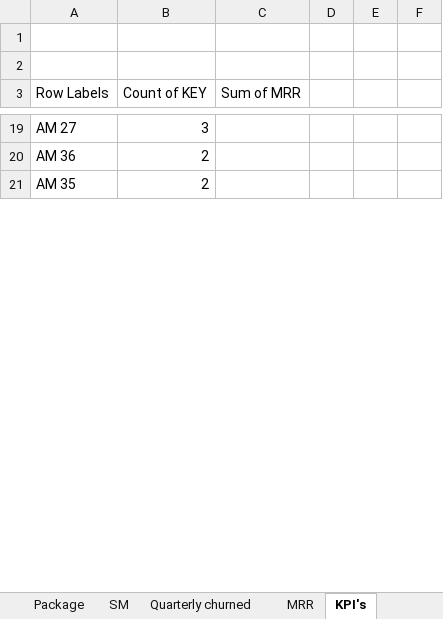
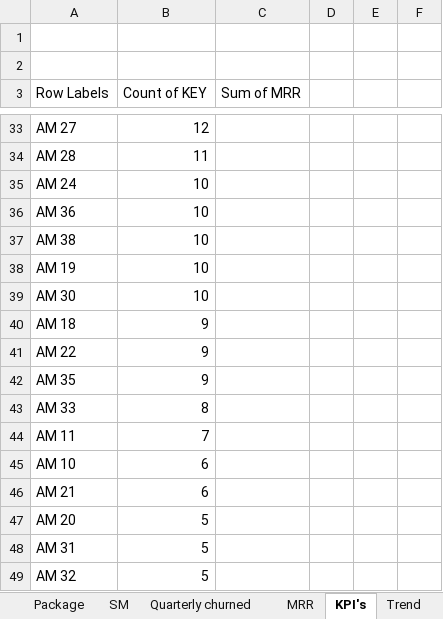
Before and after one commit to VIKAS-BUDHANI/Limetray_Analysis, an Excel workbook: LimeTray _ BA.xlsx, sheet KPI's, drawn as a sheet; only a part is shown, gaps mark what is left out; values as stored, in another font and other column widths than the file's, no borders; addresses are those after the commit; the diff covers the shown part only; the diff names each change by its address in the sheet, - before the commit and + after, or states it on an @@ line.

```diff
--- a/LimeTray _ BA.xlsx (sheet KPI's)
+++ b/LimeTray _ BA.xlsx (sheet KPI's)
+sheet tab: Trend
-B33 (Count of KEY): 3
+B33 (Count of KEY): 12
+row 34: AM 28 | 11
+row 35: AM 24 | 10
-B36 (Count of KEY): 2
+B36 (Count of KEY): 10
+row 37: AM 38 | 10
+row 38: AM 19 | 10
+row 39: AM 30 | 10
+row 40: AM 18 | 9
+row 41: AM 22 | 9
-B42 (Count of KEY): 2
+B42 (Count of KEY): 9
+row 43: AM 33 | 8
+row 44: AM 11 | 7
+row 45: AM 10 | 6
+row 46: AM 21 | 6
+row 47: AM 20 | 5
+row 48: AM 31 | 5
+row 49: AM 32 | 5
```
Also changed, not shown: 21 added rows, 3 removed rows and 22 edited cells elsewhere in this sheet, sheet MRR, sheet Churned reasons, sheet Package, sheet Raw Data, sheet Quarterly churned, charts or pictures.
